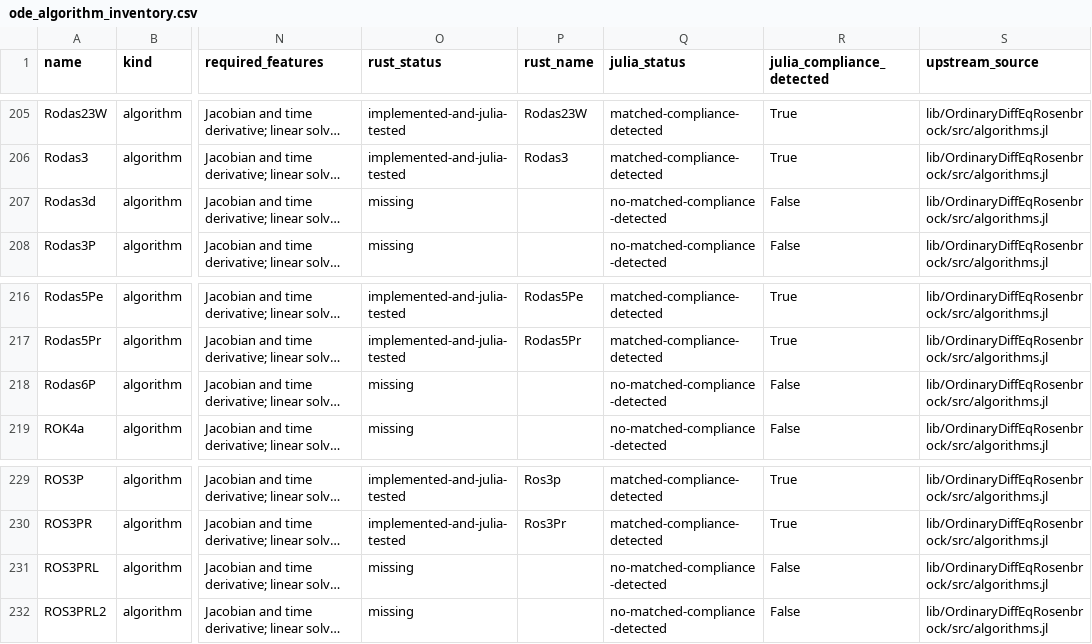
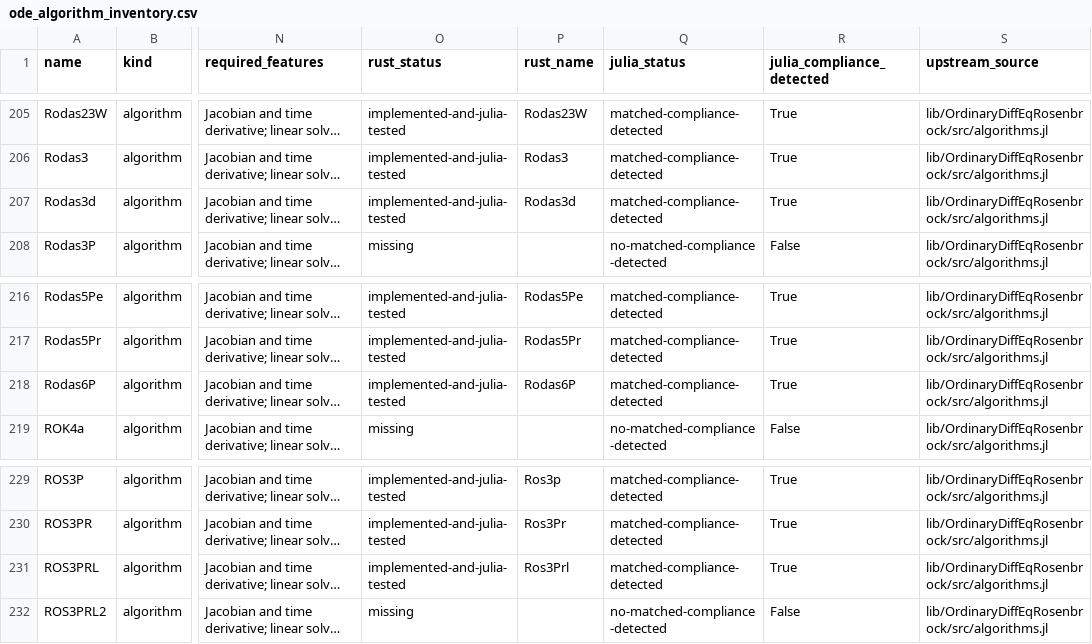
Before and after one commit to Wouittone/differential-equations-rs, a CSV file: docs/ode_algorithm_inventory.csv, drawn as a sheet; only a part is shown, gaps mark what is left out; long unchanged cells end in …; the diff names each change by its address in the sheet, - before the commit and + after, or states it on an @@ line.

Commit message:
docs: record ROS3PRL and Rodas parity waves

```diff
--- a/docs/ode_algorithm_inventory.csv
+++ b/docs/ode_algorithm_inventory.csv
-O207 (rust_status): missing
+O207 (rust_status): implemented-and-julia-tested
-P207 (rust_name): (empty)
+P207 (rust_name): Rodas3d
-Q207 (julia_status): no-matched-compliance-detected
+Q207 (julia_status): matched-compliance-detected
-R207 (julia_compliance_detected): False
+R207 (julia_compliance_detected): True
-O218 (rust_status): missing
+O218 (rust_status): implemented-and-julia-tested
-P218 (rust_name): (empty)
+P218 (rust_name): Rodas6P
-Q218 (julia_status): no-matched-compliance-detected
+Q218 (julia_status): matched-compliance-detected
-R218 (julia_compliance_detected): False
+R218 (julia_compliance_detected): True
-O231 (rust_status): missing
+O231 (rust_status): implemented-and-julia-tested
-P231 (rust_name): (empty)
+P231 (rust_name): Ros3Prl
-Q231 (julia_status): no-matched-compliance-detected
+Q231 (julia_status): matched-compliance-detected
-R231 (julia_compliance_detected): False
+R231 (julia_compliance_detected): True
```
Also changed, not shown: 3 other files.
